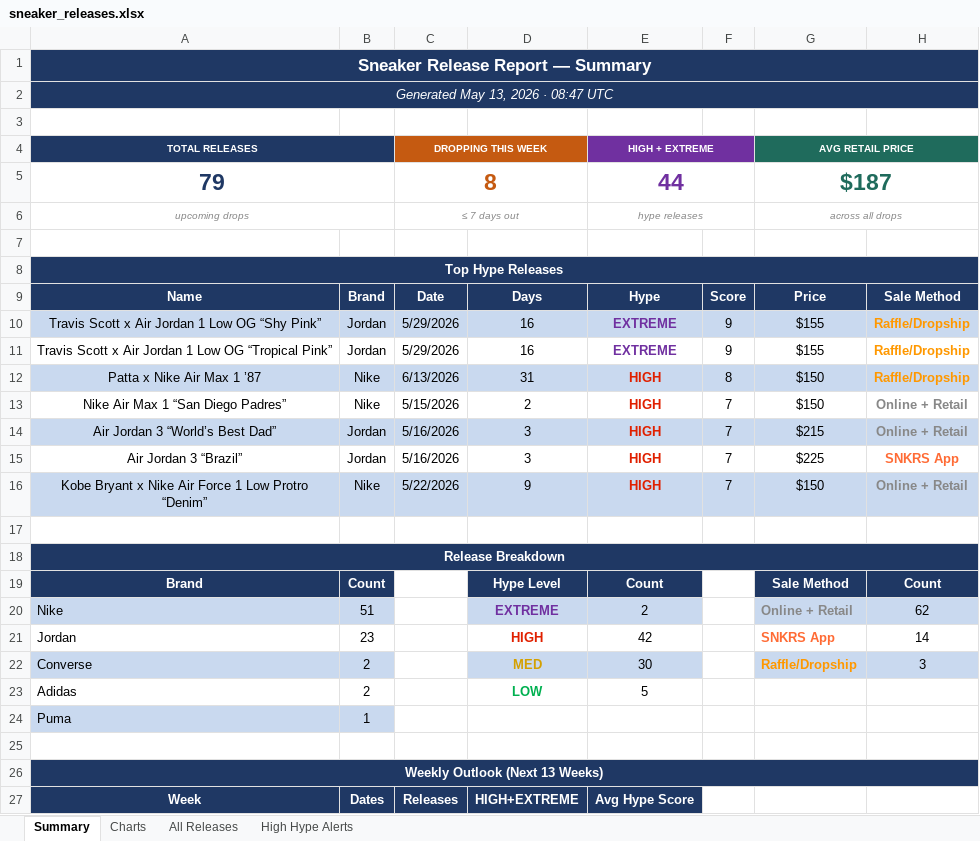
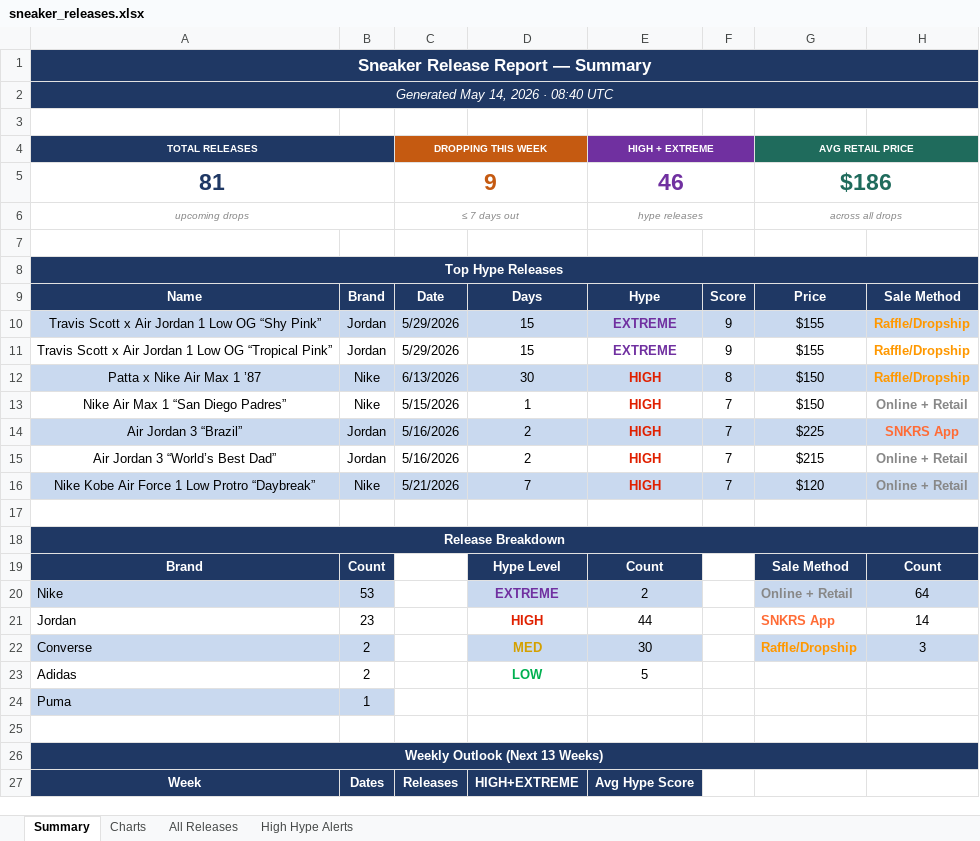
Before and after one commit to lordnader2002-sudo/Shoe-Tracker-v2, an Excel workbook: docs/data/sneaker_releases.xlsx, sheet Summary, drawn as a sheet; only a part is shown; values as stored, in another font and other column widths than the file's, no borders; removed rows and columns are numbered as before the commit, all else as after; the diff covers the shown part only; the diff names each change by its address in the sheet, - before the commit and + after, or states it on an @@ line.

```diff
--- a/docs/data/sneaker_releases.xlsx (sheet Summary)
+++ b/docs/data/sneaker_releases.xlsx (sheet Summary)
-A2 (TOTAL RELEASES): Generated May 13, 2026 · 08:47 UTC
+A2 (TOTAL RELEASES): Generated May 14, 2026 · 08:40 UTC
-row 5: 79 |  | 8 |  | 44 |  | $187
+row 5: 81 |  | 9 |  | 46 |  | $186
-D10:D11: 16
+D10:D11: 15
-D12: 31
+D12: 30
-D13: 2
+D13: 1
-row 14: Air Jordan 3 “World’s Best Dad” | Jordan | 5/16/2026 | 3 | HIGH | 7 | $215 | Online + Retail
-A14:H14 fill: none
+A14:H14 fill: #C9D9EF
-D14: 3
+D14: 2
+row 15: Air Jordan 3 “World’s Best Dad” | Jordan | 5/16/2026 | 2 | HIGH | 7 | $215 | Online + Retail
-A16 (TOTAL RELEASES): Kobe Bryant x Nike Air Force 1 Low Protro “Denim”
+A16 (TOTAL RELEASES): Nike Kobe Air Force 1 Low Protro “Daybreak”
-C16 (DROPPING THIS WEEK): 5/22/2026
+C16 (DROPPING THIS WEEK): 5/21/2026
-D16: 9
+D16: 7
-G16 (AVG RETAIL PRICE): $150
+G16 (AVG RETAIL PRICE): $120
-B20: 51
+B20: 53
-H20: 62
+H20: 64
-E21 (HIGH + EXTREME): 42
+E21 (HIGH + EXTREME): 44
```
Also changed, not shown: 30 edited cells elsewhere in this sheet, sheet All Releases, sheet High Hype Alerts, sheet Charts, reports/sneaker_releases.xlsx, 1 other file.
